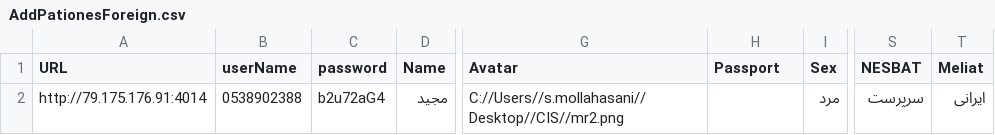
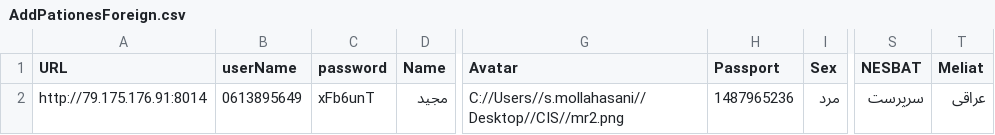
Before and after one commit to Smollahasani/EPD_CIS, a CSV file: resources/data/CSVFile/AddPationesForeign.csv, drawn as a sheet; only a part is shown, gaps mark what is left out; the diff names each change by its address in the sheet, - before the commit and + after, or states it on an @@ line.

```diff
--- a/resources/data/CSVFile/AddPationesForeign.csv
+++ b/resources/data/CSVFile/AddPationesForeign.csv
-A2 (URL): http://79.175.176.91:4014
+A2 (URL): http://79.175.176.91:8014
-B2 (userName): 0538902388
+B2 (userName): 0613895649
-C2 (password): b2u72aG4
+C2 (password): xFb6unT
-H2 (Passport): (empty)
+H2 (Passport): 1487965236
-T2 (Meliat): ایرانی
+T2 (Meliat): عراقی
```
Also changed, not shown: 3 other files.
